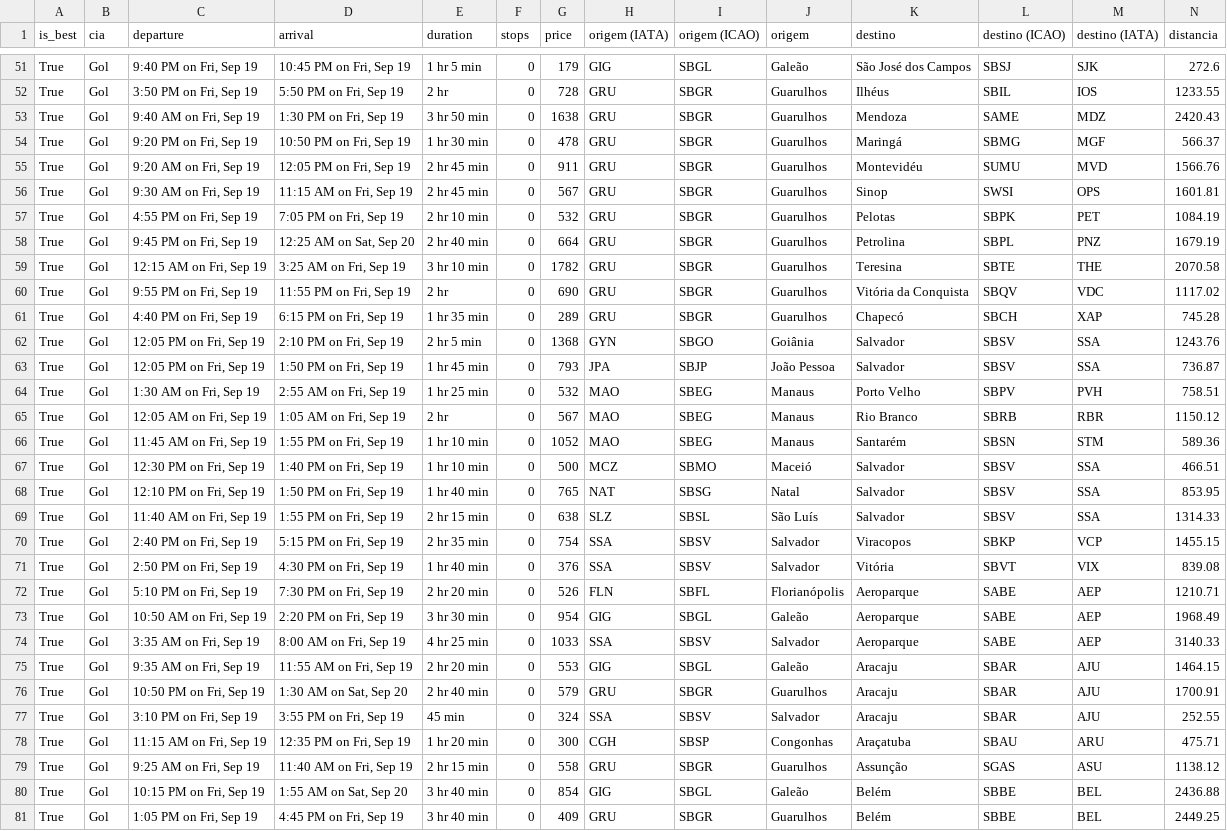
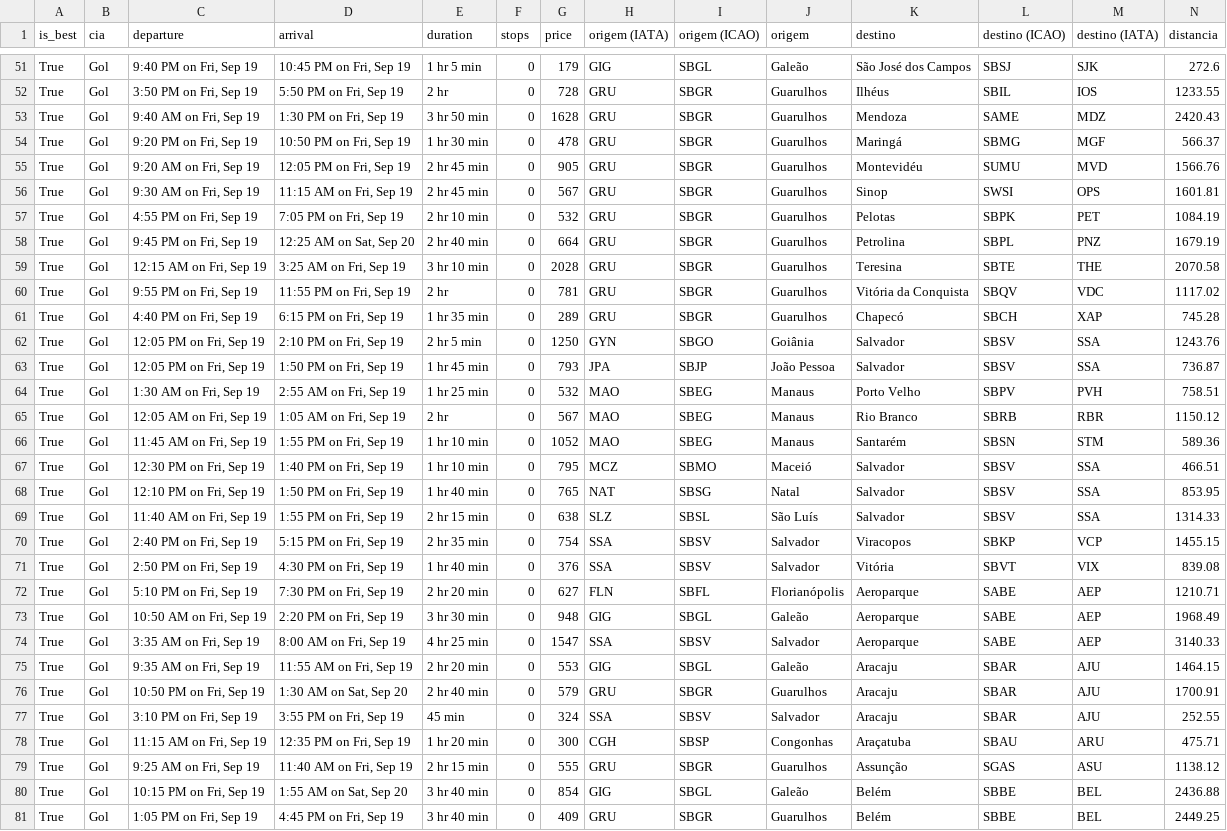
Before and after one commit to lucaspyoshida/DistVsPrice, a CSV file: voos.csv, drawn as a sheet; only a part is shown, gaps mark what is left out; the diff covers the shown part only.

```diff
--- a/voos.csv
+++ b/voos.csv
@@ -52,5 +52,5 @@ True,Gol,"9:40 PM on Fri, Sep 19","10:45 PM on Fri, Sep 19",1 hr 5 min,0,179,GIG
 True,Gol,"3:50 PM on Fri, Sep 19","5:50 PM on Fri, Sep 19",2 hr,0,728,GRU,SBGR,Guarulhos,Ilhéus,SBIL,IOS,1233.55
-True,Gol,"9:40 AM on Fri, Sep 19","1:30 PM on Fri, Sep 19",3 hr 50 min,0,1638,GRU,SBGR,Guarulhos,Mendoza,SAME,MDZ,2420.43
+True,Gol,"9:40 AM on Fri, Sep 19","1:30 PM on Fri, Sep 19",3 hr 50 min,0,1628,GRU,SBGR,Guarulhos,Mendoza,SAME,MDZ,2420.43
 True,Gol,"9:20 PM on Fri, Sep 19","10:50 PM on Fri, Sep 19",1 hr 30 min,0,478,GRU,SBGR,Guarulhos,Maringá,SBMG,MGF,566.37
-True,Gol,"9:20 AM on Fri, Sep 19","12:05 PM on Fri, Sep 19",2 hr 45 min,0,911,GRU,SBGR,Guarulhos,Montevidéu,SUMU,MVD,1566.76
+True,Gol,"9:20 AM on Fri, Sep 19","12:05 PM on Fri, Sep 19",2 hr 45 min,0,905,GRU,SBGR,Guarulhos,Montevidéu,SUMU,MVD,1566.76
 True,Gol,"9:30 AM on Fri, Sep 19","11:15 AM on Fri, Sep 19",2 hr 45 min,0,567,GRU,SBGR,Guarulhos,Sinop,SWSI,OPS,1601.81
@@ -58,6 +58,6 @@ True,Gol,"4:55 PM on Fri, Sep 19","7:05 PM on Fri, Sep 19",2 hr 10 min,0,532,GRU
 True,Gol,"9:45 PM on Fri, Sep 19","12:25 AM on Sat, Sep 20",2 hr 40 min,0,664,GRU,SBGR,Guarulhos,Petrolina,SBPL,PNZ,1679.19
-True,Gol,"12:15 AM on Fri, Sep 19","3:25 AM on Fri, Sep 19",3 hr 10 min,0,1782,GRU,SBGR,Guarulhos,Teresina,SBTE,THE,2070.58
-True,Gol,"9:55 PM on Fri, Sep 19","11:55 PM on Fri, Sep 19",2 hr,0,690,GRU,SBGR,Guarulhos,Vitória da Conquista,SBQV,VDC,1117.02
+True,Gol,"12:15 AM on Fri, Sep 19","3:25 AM on Fri, Sep 19",3 hr 10 min,0,2028,GRU,SBGR,Guarulhos,Teresina,SBTE,THE,2070.58
+True,Gol,"9:55 PM on Fri, Sep 19","11:55 PM on Fri, Sep 19",2 hr,0,781,GRU,SBGR,Guarulhos,Vitória da Conquista,SBQV,VDC,1117.02
 True,Gol,"4:40 PM on Fri, Sep 19","6:15 PM on Fri, Sep 19",1 hr 35 min,0,289,GRU,SBGR,Guarulhos,Chapecó,SBCH,XAP,745.28
-True,Gol,"12:05 PM on Fri, Sep 19","2:10 PM on Fri, Sep 19",2 hr 5 min,0,1368,GYN,SBGO,Goiânia,Salvador,SBSV,SSA,1243.76
+True,Gol,"12:05 PM on Fri, Sep 19","2:10 PM on Fri, Sep 19",2 hr 5 min,0,1250,GYN,SBGO,Goiânia,Salvador,SBSV,SSA,1243.76
 True,Gol,"12:05 PM on Fri, Sep 19","1:50 PM on Fri, Sep 19",1 hr 45 min,0,793,JPA,SBJP,João Pessoa,Salvador,SBSV,SSA,736.87
@@ -66,3 +66,3 @@ True,Gol,"12:05 AM on Fri, Sep 19","1:05 AM on Fri, Sep 19",2 hr,0,567,MAO,SBEG,
 True,Gol,"11:45 AM on Fri, Sep 19","1:55 PM on Fri, Sep 19",1 hr 10 min,0,1052,MAO,SBEG,Manaus,Santarém,SBSN,STM,589.36
-True,Gol,"12:30 PM on Fri, Sep 19","1:40 PM on Fri, Sep 19",1 hr 10 min,0,500,MCZ,SBMO,Maceió,Salvador,SBSV,SSA,466.51
+True,Gol,"12:30 PM on Fri, Sep 19","1:40 PM on Fri, Sep 19",1 hr 10 min,0,795,MCZ,SBMO,Maceió,Salvador,SBSV,SSA,466.51
 True,Gol,"12:10 PM on Fri, Sep 19","1:50 PM on Fri, Sep 19",1 hr 40 min,0,765,NAT,SBSG,Natal,Salvador,SBSV,SSA,853.95
@@ -71,5 +71,5 @@ True,Gol,"2:40 PM on Fri, Sep 19","5:15 PM on Fri, Sep 19",2 hr 35 min,0,754,SSA
 True,Gol,"2:50 PM on Fri, Sep 19","4:30 PM on Fri, Sep 19",1 hr 40 min,0,376,SSA,SBSV,Salvador,Vitória,SBVT,VIX,839.08
-True,Gol,"5:10 PM on Fri, Sep 19","7:30 PM on Fri, Sep 19",2 hr 20 min,0,526,FLN,SBFL,Florianópolis,Aeroparque,SABE,AEP,1210.71
-True,Gol,"10:50 AM on Fri, Sep 19","2:20 PM on Fri, Sep 19",3 hr 30 min,0,954,GIG,SBGL,Galeão,Aeroparque,SABE,AEP,1968.49
-True,Gol,"3:35 AM on Fri, Sep 19","8:00 AM on Fri, Sep 19",4 hr 25 min,0,1033,SSA,SBSV,Salvador,Aeroparque,SABE,AEP,3140.33
+True,Gol,"5:10 PM on Fri, Sep 19","7:30 PM on Fri, Sep 19",2 hr 20 min,0,627,FLN,SBFL,Florianópolis,Aeroparque,SABE,AEP,1210.71
+True,Gol,"10:50 AM on Fri, Sep 19","2:20 PM on Fri, Sep 19",3 hr 30 min,0,948,GIG,SBGL,Galeão,Aeroparque,SABE,AEP,1968.49
+True,Gol,"3:35 AM on Fri, Sep 19","8:00 AM on Fri, Sep 19",4 hr 25 min,0,1547,SSA,SBSV,Salvador,Aeroparque,SABE,AEP,3140.33
 True,Gol,"9:35 AM on Fri, Sep 19","11:55 AM on Fri, Sep 19",2 hr 20 min,0,553,GIG,SBGL,Galeão,Aracaju,SBAR,AJU,1464.15
@@ -78,3 +78,3 @@ True,Gol,"3:10 PM on Fri, Sep 19","3:55 PM on Fri, Sep 19",45 min,0,324,SSA,SBSV
 True,Gol,"11:15 AM on Fri, Sep 19","12:35 PM on Fri, Sep 19",1 hr 20 min,0,300,CGH,SBSP,Congonhas,Araçatuba,SBAU,ARU,475.71
-True,Gol,"9:25 AM on Fri, Sep 19","11:40 AM on Fri, Sep 19",2 hr 15 min,0,558,GRU,SBGR,Guarulhos,Assunção,SGAS,ASU,1138.12
+True,Gol,"9:25 AM on Fri, Sep 19","11:40 AM on Fri, Sep 19",2 hr 15 min,0,555,GRU,SBGR,Guarulhos,Assunção,SGAS,ASU,1138.12
 True,Gol,"10:15 PM on Fri, Sep 19","1:55 AM on Sat, Sep 20",3 hr 40 min,0,854,GIG,SBGL,Galeão,Belém,SBBE,BEL,2436.88
```
Also changed, not shown: 1 removed row and 12 edited cells elsewhere in this file, 3 other files.
